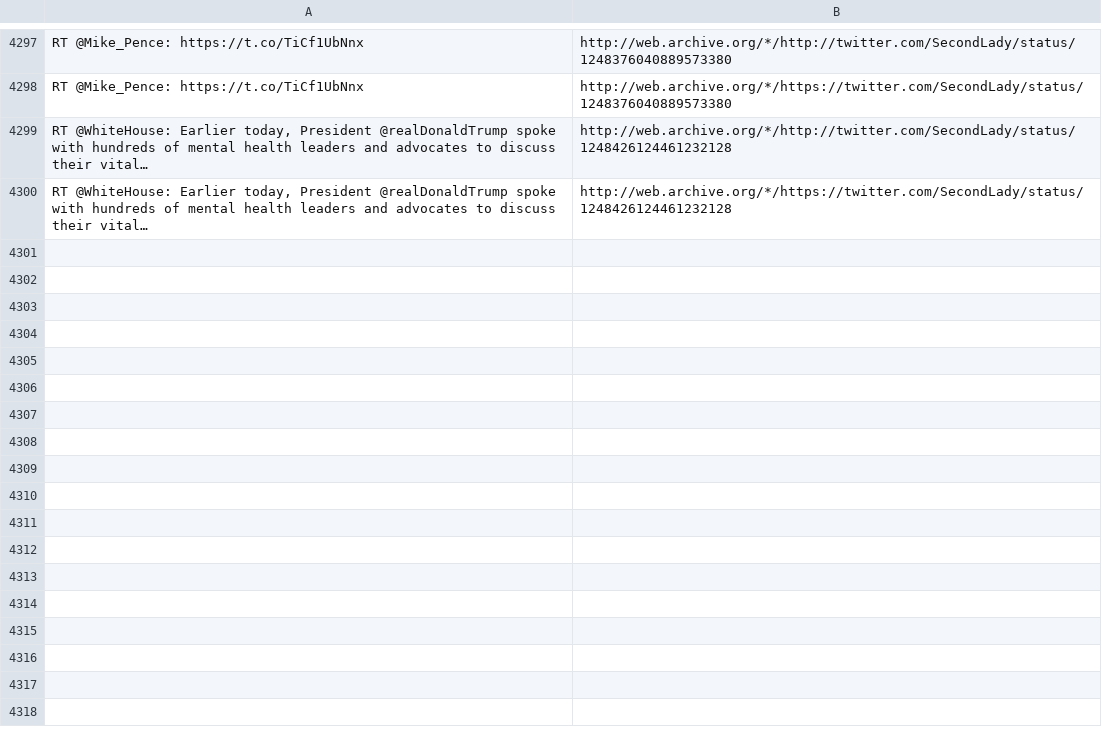
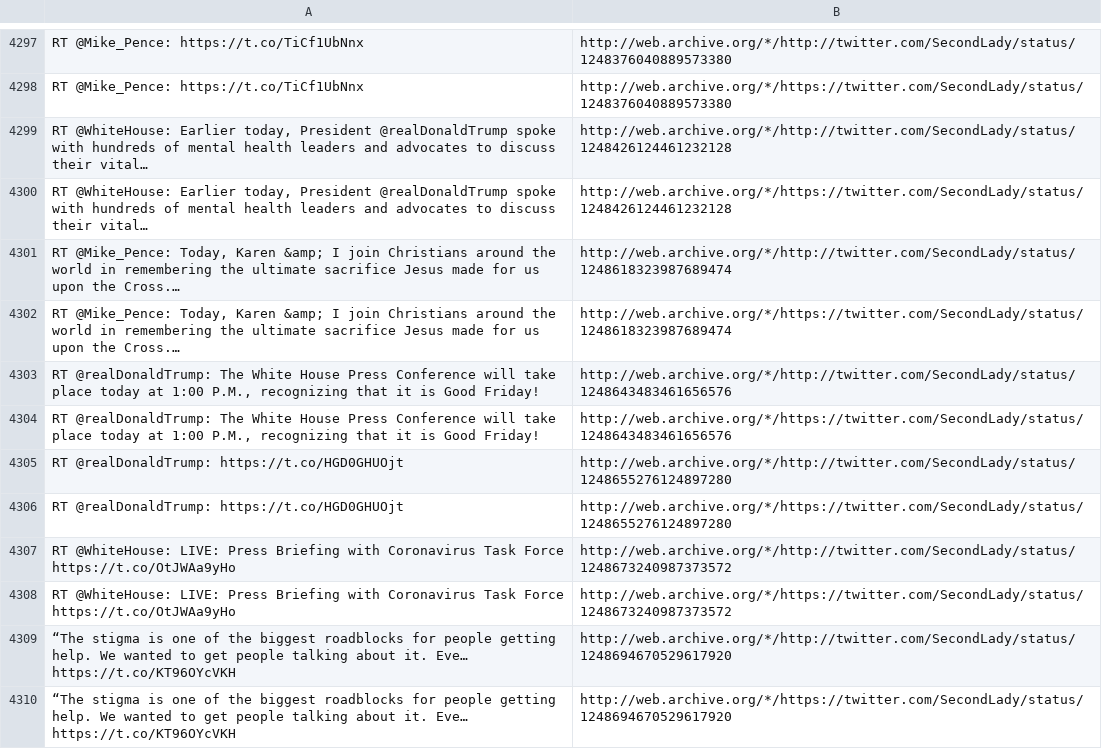
Before and after one commit to patrick-brian-mooney/archive-junta, a CSV file: data/archive_SecondLady.csv, drawn as a sheet; only a part is shown, gaps mark what is left out; the diff names each change by its address in the sheet, - before the commit and + after, or states it on an @@ line.

```diff
--- a/data/archive_SecondLady.csv
+++ b/data/archive_SecondLady.csv
+row 4301: RT @Mike_Pence: Today, Karen &amp; I join Christians around the world in remembering the ultimate sacrifice Jesus made for us upon the Cross.… | http://web.archive.org/*/http://twitter.com/SecondLady/status/1248618323987689474
+row 4302: RT @Mike_Pence: Today, Karen &amp; I join Christians around the world in remembering the ultimate sacrifice Jesus made for us upon the Cross.… | http://web.archive.org/*/https://twitter.com/SecondLady/status/1248618323987689474
+row 4303: RT @realDonaldTrump: The White House Press Conference will take place today at 1:00 P.M., recognizing that it is Good Friday! | http://web.archive.org/*/http://twitter.com/SecondLady/status/1248643483461656576
+row 4304: RT @realDonaldTrump: The White House Press Conference will take place today at 1:00 P.M., recognizing that it is Good Friday! | http://web.archive.org/*/https://twitter.com/SecondLady/status/1248643483461656576
+row 4305: RT @realDonaldTrump: https://t.co/HGD0GHUOjt | http://web.archive.org/*/http://twitter.com/SecondLady/status/1248655276124897280
+row 4306: RT @realDonaldTrump: https://t.co/HGD0GHUOjt | http://web.archive.org/*/https://twitter.com/SecondLady/status/1248655276124897280
+row 4307: RT @WhiteHouse: LIVE: Press Briefing with Coronavirus Task Force https://t.co/OtJWAa9yHo | http://web.archive.org/*/http://twitter.com/SecondLady/status/1248673240987373572
+row 4308: RT @WhiteHouse: LIVE: Press Briefing with Coronavirus Task Force https://t.co/OtJWAa9yHo | http://web.archive.org/*/https://twitter.com/SecondLady/status/1248673240987373572
+row 4309: “The stigma is one of the biggest roadblocks for people getting help. We wanted to get people talking about it. Eve… https://t.co/KT96OYcVKH | http://web.archive.org/*/http://twitter.com/SecondLady/status/1248694670529617920
+row 4310: “The stigma is one of the biggest roadblocks for people getting help. We wanted to get people talking about it. Eve… https://t.co/KT96OYcVKH | http://web.archive.org/*/https://twitter.com/SecondLady/status/1248694670529617920
```
Also changed, not shown: data/archive_FLOTUS.csv, data/archive_MattWhitaker46.csv, 27 other files.
